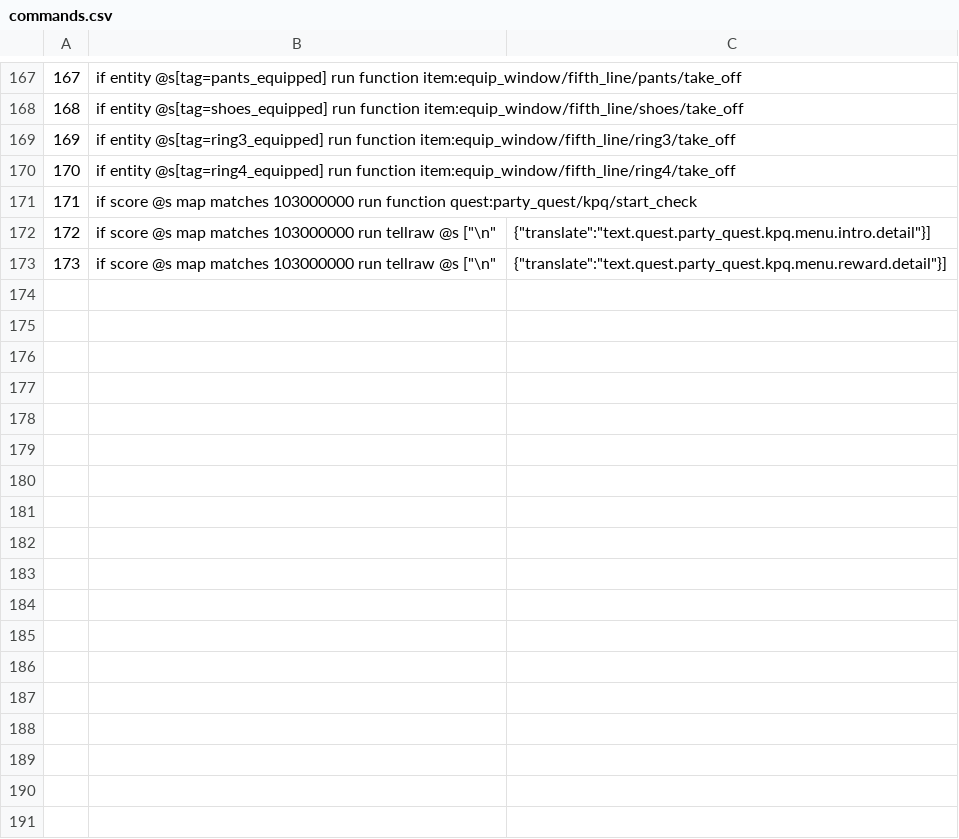
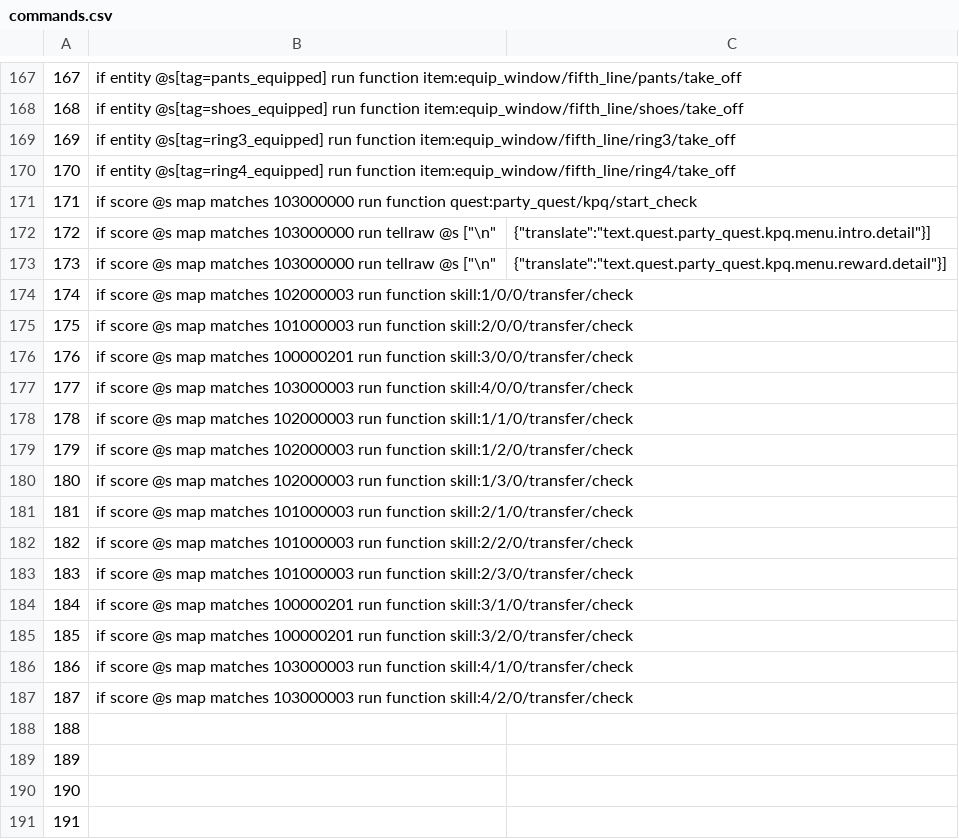
Before and after one commit to MaugouMio/MapleCraft, a CSV file: commands.csv, drawn as a sheet; only a part is shown, gaps mark what is left out; the diff names each change by its address in the sheet, - before the commit and + after, or states it on an @@ line.

Commit message:
新增轉職相關指令
要確實在轉職的地圖中才可以執行
188~191是測試版保留空位

```diff
--- a/commands.csv
+++ b/commands.csv
+row 174: 174 | if score @s map matches 102000003 run function skill:1/0/0/transfer/check
+row 175: 175 | if score @s map matches 101000003 run function skill:2/0/0/transfer/check
+row 176: 176 | if score @s map matches 100000201 run function skill:3/0/0/transfer/check
+row 177: 177 | if score @s map matches 103000003 run function skill:4/0/0/transfer/check
+row 178: 178 | if score @s map matches 102000003 run function skill:1/1/0/transfer/check
+row 179: 179 | if score @s map matches 102000003 run function skill:1/2/0/transfer/check
+row 180: 180 | if score @s map matches 102000003 run function skill:1/3/0/transfer/check
+row 181: 181 | if score @s map matches 101000003 run function skill:2/1/0/transfer/check
+row 182: 182 | if score @s map matches 101000003 run function skill:2/2/0/transfer/check
+row 183: 183 | if score @s map matches 101000003 run function skill:2/3/0/transfer/check
+row 184: 184 | if score @s map matches 100000201 run function skill:3/1/0/transfer/check
+row 185: 185 | if score @s map matches 100000201 run function skill:3/2/0/transfer/check
+row 186: 186 | if score @s map matches 103000003 run function skill:4/1/0/transfer/check
+row 187: 187 | if score @s map matches 103000003 run function skill:4/2/0/transfer/check
+row 188: 188
+row 189: 189
+row 190: 190
+row 191: 191
```
